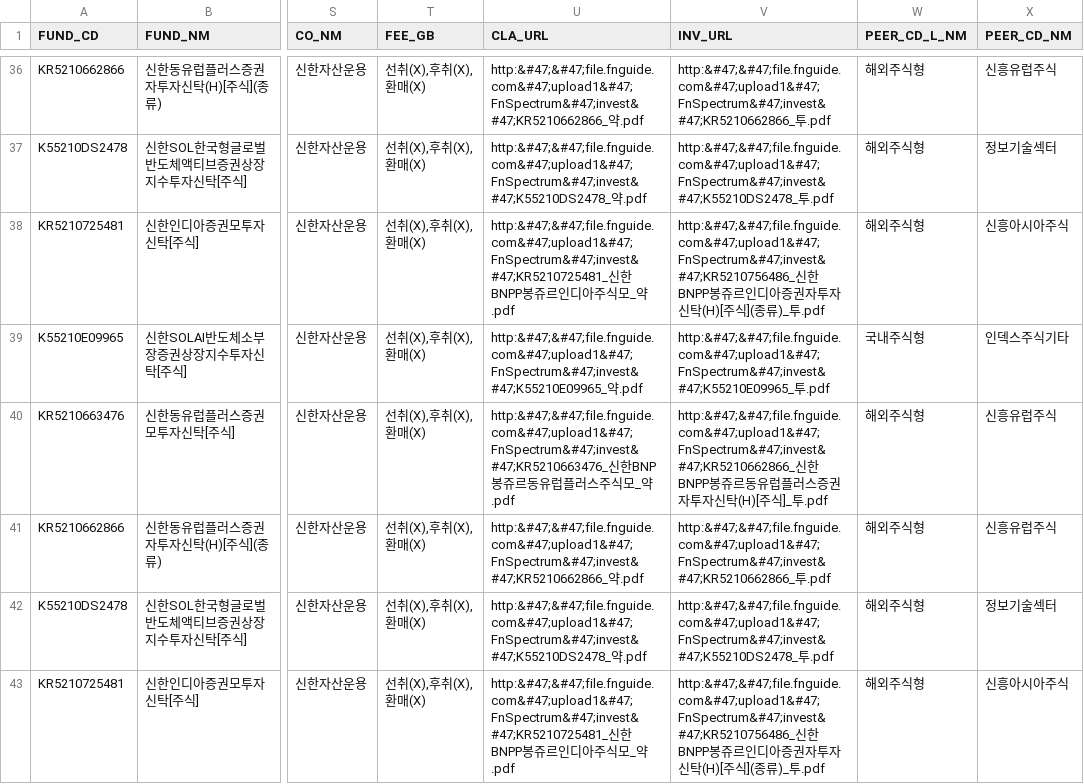
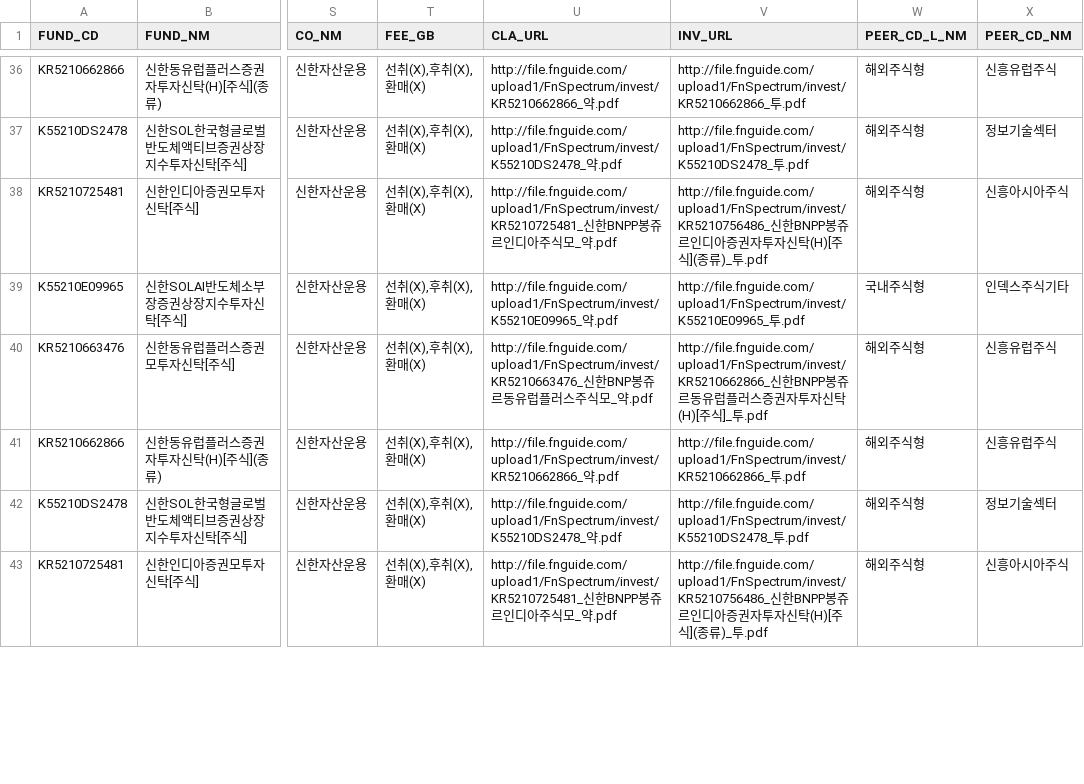
Before and after one commit to Team-Muffin/Fund_Crawler, a CSV file: fund.csv, drawn as a sheet; only a part is shown, gaps mark what is left out; the diff covers the shown part only; the diff names each change by its address in the sheet, - before the commit and + after, or states it on an @@ line.

```diff
--- a/fund.csv
+++ b/fund.csv
-U36 (CLA_URL): http:&#47;&#47;file.fnguide.com&#47;upload1&#47;FnSpectrum&#47;invest&#47;KR5210662866_약.pdf
+U36 (CLA_URL): http://file.fnguide.com/upload1/FnSpectrum/invest/KR5210662866_약.pdf
-V36 (INV_URL): http:&#47;&#47;file.fnguide.com&#47;upload1&#47;FnSpectrum&#47;invest&#47;KR5210662866_투.pdf
+V36 (INV_URL): http://file.fnguide.com/upload1/FnSpectrum/invest/KR5210662866_투.pdf
-U37 (CLA_URL): http:&#47;&#47;file.fnguide.com&#47;upload1&#47;FnSpectrum&#47;invest&#47;K55210DS2478_약.pdf
+U37 (CLA_URL): http://file.fnguide.com/upload1/FnSpectrum/invest/K55210DS2478_약.pdf
-V37 (INV_URL): http:&#47;&#47;file.fnguide.com&#47;upload1&#47;FnSpectrum&#47;invest&#47;K55210DS2478_투.pdf
+V37 (INV_URL): http://file.fnguide.com/upload1/FnSpectrum/invest/K55210DS2478_투.pdf
-U38 (CLA_URL): http:&#47;&#47;file.fnguide.com&#47;upload1&#47;FnSpectrum&#47;invest&#47;KR5210725481_신한…
+U38 (CLA_URL): http://file.fnguide.com/upload1/FnSpectrum/invest/KR5210725481_신한…
-V38 (INV_URL): http:&#47;&#47;file.fnguide.com&#47;upload1&#47;FnSpectrum&#47;invest&#47;KR5210756486_신한…
+V38 (INV_URL): http://file.fnguide.com/upload1/FnSpectrum/invest/KR5210756486_신한…
-U39 (CLA_URL): http:&#47;&#47;file.fnguide.com&#47;upload1&#47;FnSpectrum&#47;invest&#47;K55210E09965_약.pdf
+U39 (CLA_URL): http://file.fnguide.com/upload1/FnSpectrum/invest/K55210E09965_약.pdf
-V39 (INV_URL): http:&#47;&#47;file.fnguide.com&#47;upload1&#47;FnSpectrum&#47;invest&#47;K55210E09965_투.pdf
+V39 (INV_URL): http://file.fnguide.com/upload1/FnSpectrum/invest/K55210E09965_투.pdf
-U40 (CLA_URL): http:&#47;&#47;file.fnguide.com&#47;upload1&#47;FnSpectrum&#47;invest&#47;KR5210663476_신한…
+U40 (CLA_URL): http://file.fnguide.com/upload1/FnSpectrum/invest/KR5210663476_신한…
-V40 (INV_URL): http:&#47;&#47;file.fnguide.com&#47;upload1&#47;FnSpectrum&#47;invest&#47;KR5210662866_신한…
+V40 (INV_URL): http://file.fnguide.com/upload1/FnSpectrum/invest/KR5210662866_신한…
-U41 (CLA_URL): http:&#47;&#47;file.fnguide.com&#47;upload1&#47;FnSpectrum&#47;invest&#47;KR5210662866_약.pdf
+U41 (CLA_URL): http://file.fnguide.com/upload1/FnSpectrum/invest/KR5210662866_약.pdf
-V41 (INV_URL): http:&#47;&#47;file.fnguide.com&#47;upload1&#47;FnSpectrum&#47;invest&#47;KR5210662866_투.pdf
+V41 (INV_URL): http://file.fnguide.com/upload1/FnSpectrum/invest/KR5210662866_투.pdf
-U42 (CLA_URL): http:&#47;&#47;file.fnguide.com&#47;upload1&#47;FnSpectrum&#47;invest&#47;K55210DS2478_약.pdf
+U42 (CLA_URL): http://file.fnguide.com/upload1/FnSpectrum/invest/K55210DS2478_약.pdf
-V42 (INV_URL): http:&#47;&#47;file.fnguide.com&#47;upload1&#47;FnSpectrum&#47;invest&#47;K55210DS2478_투.pdf
+V42 (INV_URL): http://file.fnguide.com/upload1/FnSpectrum/invest/K55210DS2478_투.pdf
-U43 (CLA_URL): http:&#47;&#47;file.fnguide.com&#47;upload1&#47;FnSpectrum&#47;invest&#47;KR5210725481_신한…
+U43 (CLA_URL): http://file.fnguide.com/upload1/FnSpectrum/invest/KR5210725481_신한…
-V43 (INV_URL): http:&#47;&#47;file.fnguide.com&#47;upload1&#47;FnSpectrum&#47;invest&#47;KR5210756486_신한…
+V43 (INV_URL): http://file.fnguide.com/upload1/FnSpectrum/invest/KR5210756486_신한…
```
Also changed, not shown: 154 edited cells elsewhere in this file, 1 other file.
